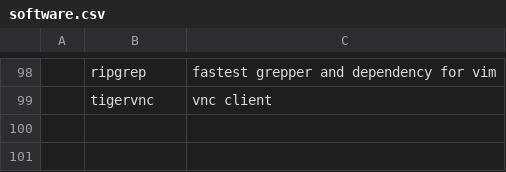
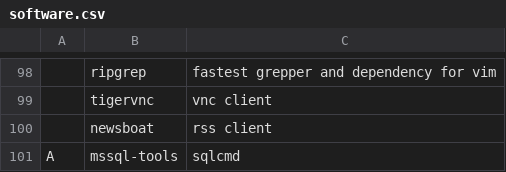
Before and after one commit to DagoDragony/archLinuxConfiguration, a CSV file: archi3/software.csv, drawn as a sheet; only a part is shown, gaps mark what is left out; the diff names each change by its address in the sheet, - before the commit and + after, or states it on an @@ line.

```diff
--- a/archi3/software.csv
+++ b/archi3/software.csv
+row 100:  | newsboat | rss client
+row 101: A | mssql-tools | sqlcmd
```
Also changed, not shown: 14 other files.
